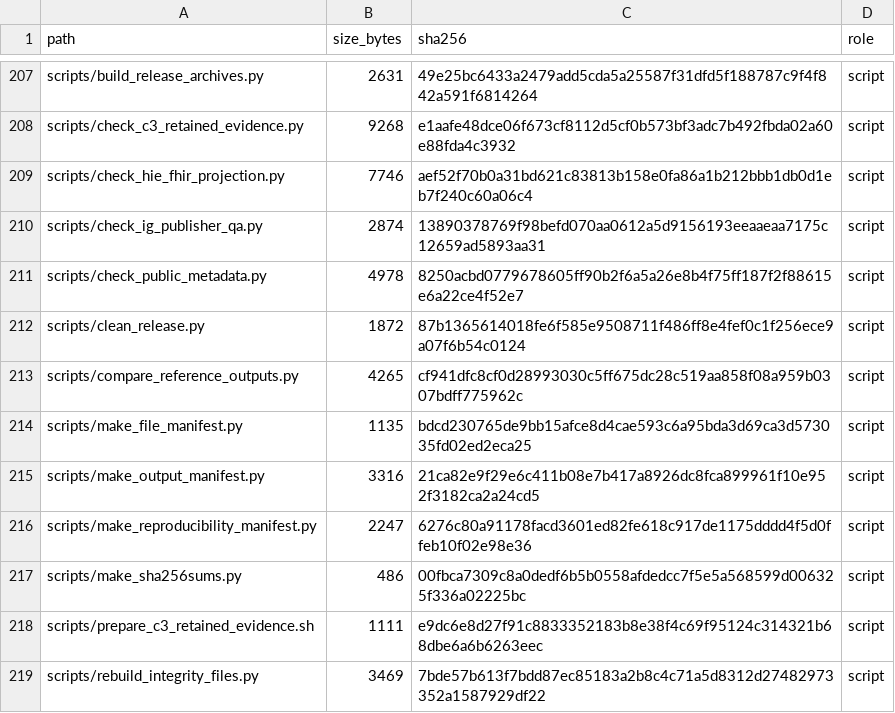
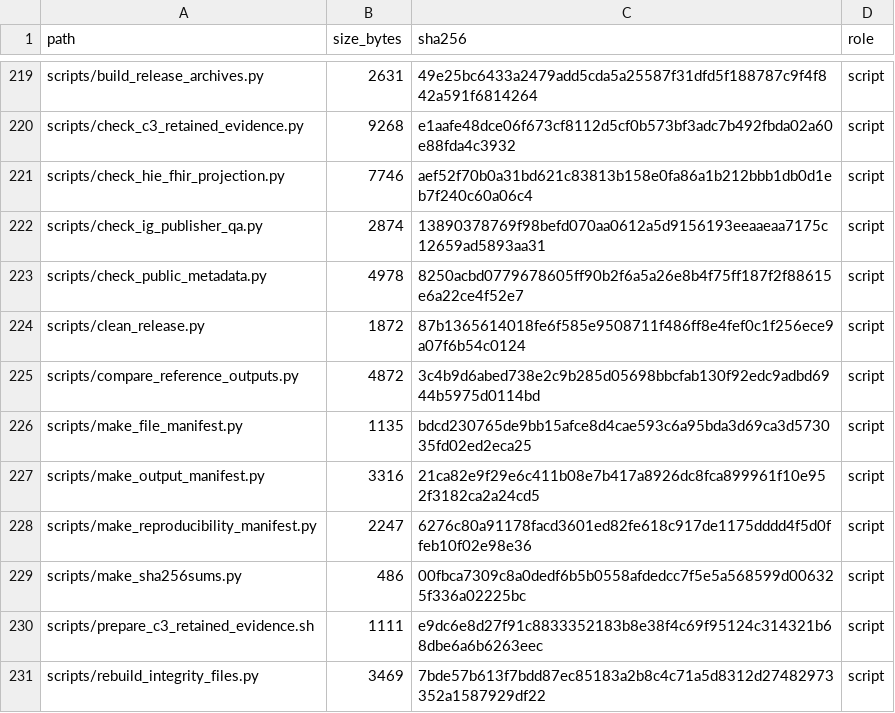
Before and after one commit to antonioclim/TEA-Sim-TrustEvidence, a TSV file: FILE_MANIFEST.tsv, drawn as a sheet; only a part is shown, gaps mark what is left out; the diff covers the shown part only.

```diff
--- a/FILE_MANIFEST.tsv
+++ b/FILE_MANIFEST.tsv
@@ -212,3 +224,3 @@ scripts/check_public_metadata.py	4978	8250acbd0779678605ff90b2f6a5a26e8b4f75ff18
 scripts/clean_release.py	1872	87b1365614018fe6f585e9508711f486ff8e4fef0c1f256ece9a07f6b54c0124	script
-scripts/compare_reference_outputs.py	4265	cf941dfc8cf0d28993030c5ff675dc28c519aa858f08a959b0307bdff775962c	script
+scripts/compare_reference_outputs.py	4872	3c4b9d6abed738e2c9b285d05698bbcfab130f92edc9adbd6944b5975d0114bd	script
 scripts/make_file_manifest.py	1135	bdcd230765de9bb15afce8d4cae593c6a95bda3d69ca3d573035fd02ed2eca25	script
```
Also changed, not shown: 14 added rows and 10 edited cells elsewhere in this file, results_expected/cmpb_reference/reproducibility_manifest.csv, 5 other files.
